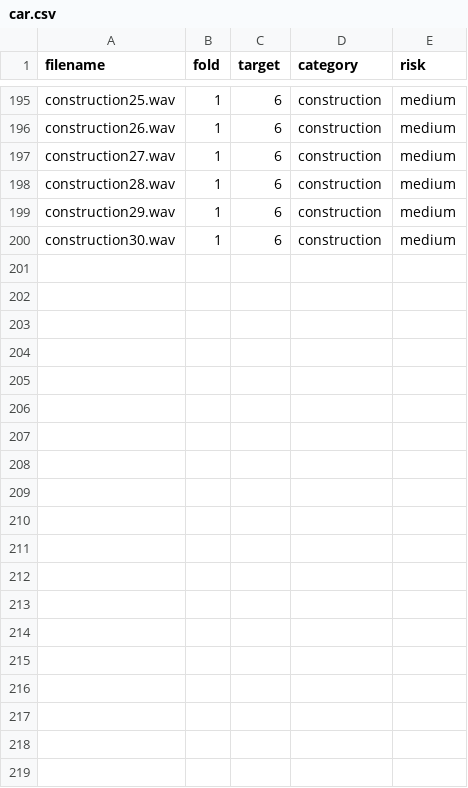
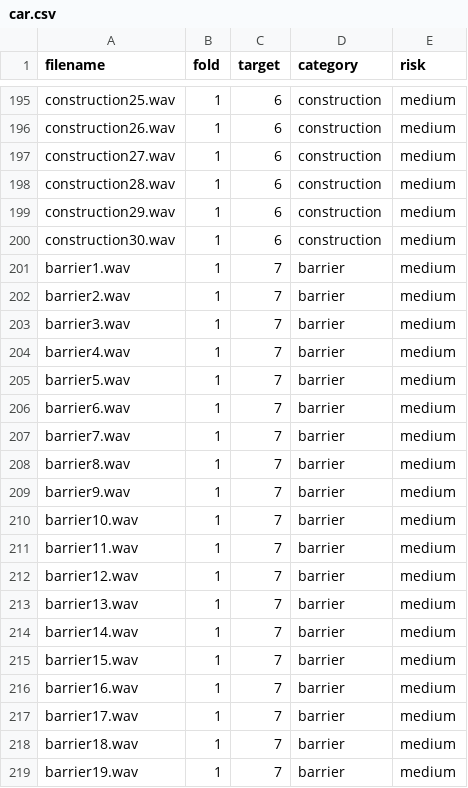
Before and after one commit to Boden448/Sound, a CSV file: meta/car.csv, drawn as a sheet; only a part is shown, gaps mark what is left out; the diff covers the shown part only; the diff names each change by its address in the sheet, - before the commit and + after, or states it on an @@ line.

Commit message:
Update car.csv

```diff
--- a/meta/car.csv
+++ b/meta/car.csv
+row 201: barrier1.wav | 1 | 7 | barrier | medium
+row 202: barrier2.wav | 1 | 7 | barrier | medium
+row 203: barrier3.wav | 1 | 7 | barrier | medium
+row 204: barrier4.wav | 1 | 7 | barrier | medium
+row 205: barrier5.wav | 1 | 7 | barrier | medium
+row 206: barrier6.wav | 1 | 7 | barrier | medium
+row 207: barrier7.wav | 1 | 7 | barrier | medium
+row 208: barrier8.wav | 1 | 7 | barrier | medium
+row 209: barrier9.wav | 1 | 7 | barrier | medium
+row 210: barrier10.wav | 1 | 7 | barrier | medium
+row 211: barrier11.wav | 1 | 7 | barrier | medium
+row 212: barrier12.wav | 1 | 7 | barrier | medium
+row 213: barrier13.wav | 1 | 7 | barrier | medium
+row 214: barrier14.wav | 1 | 7 | barrier | medium
+row 215: barrier15.wav | 1 | 7 | barrier | medium
+row 216: barrier16.wav | 1 | 7 | barrier | medium
+row 217: barrier17.wav | 1 | 7 | barrier | medium
+row 218: barrier18.wav | 1 | 7 | barrier | medium
+row 219: barrier19.wav | 1 | 7 | barrier | medium
```
Also changed, not shown: 13 added rows elsewhere in this file.
